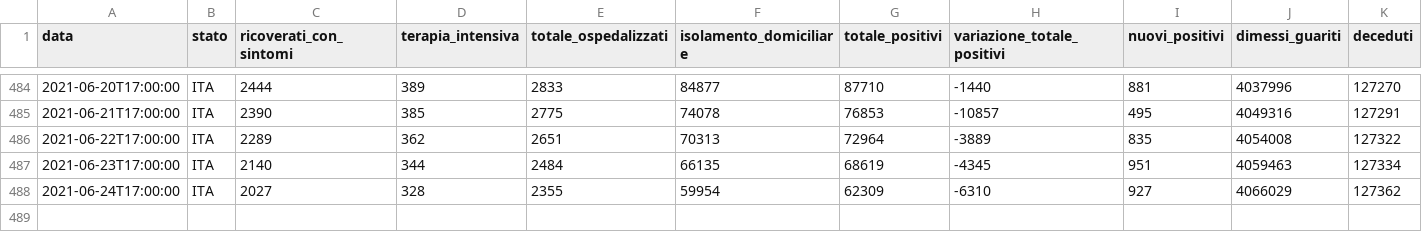
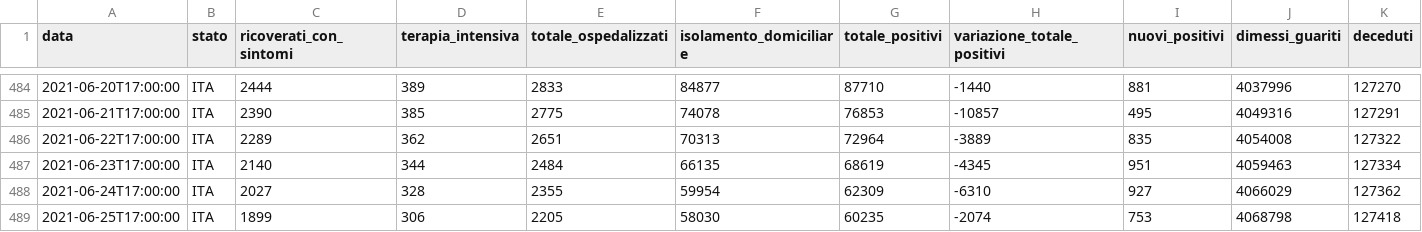
Before and after one commit to iosand71/covid19, a CSV file: data/covid19-italia.csv, drawn as a sheet; only a part is shown, gaps mark what is left out; rows hold the shown columns only; the diff names each change by its address in the sheet, - before the commit and + after, or states it on an @@ line.

```diff
--- a/data/covid19-italia.csv
+++ b/data/covid19-italia.csv
+row 489: 2021-06-25T17:00:00 | ITA | 1899 | 306 | 2205 | 58030 | 60235 | -2074 | 753 | 4068798 | 127418
```
Also changed, not shown: 1 other file.
